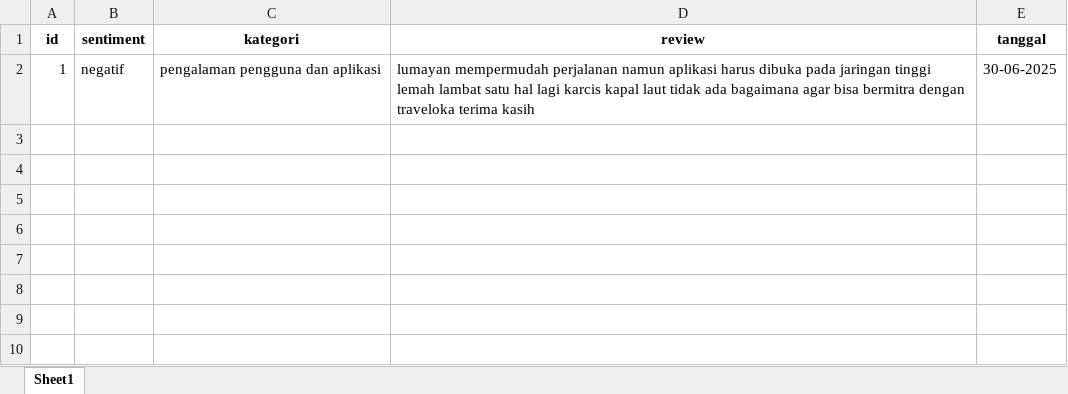
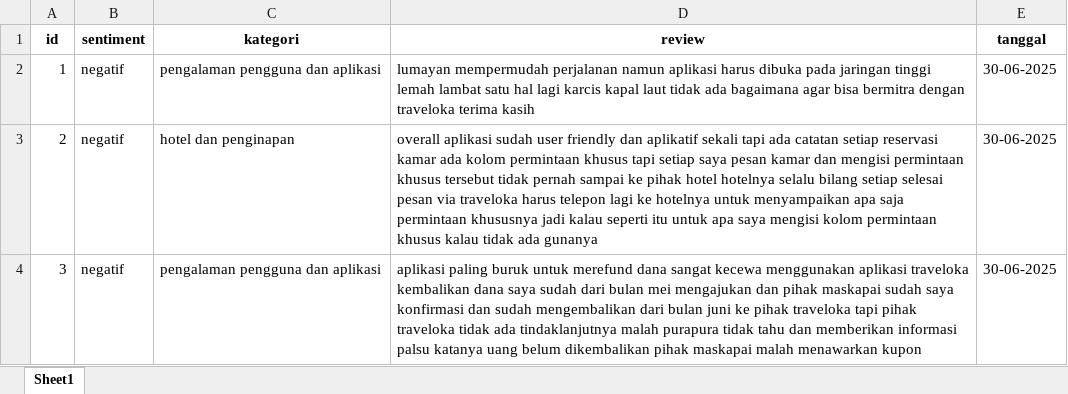
Before and after one commit to ratrimanik/model-predict-ota, an Excel workbook: user/kategori.xlsx, sheet Sheet1, drawn as a sheet; values as stored, in another font and other column widths than the file's, no borders; the diff names each change by its address in the sheet, - before the commit and + after, or states it on an @@ line.

```diff
--- a/user/kategori.xlsx (sheet Sheet1)
+++ b/user/kategori.xlsx (sheet Sheet1)
+row 3: 2 | negatif | hotel dan penginapan | overall aplikasi sudah user friendly dan aplikatif sekali tapi ada catatan setiap reservasi kamar ada kolom permintaan khusus tapi setiap saya pesan kamar dan mengisi permintaan khusus tersebut tidak pernah sampai ke pihak hotel hotelnya selalu bilang setiap selesai pesan via traveloka harus telepon lagi ke hotelnya untuk menyampaikan apa saja permintaan khususnya jadi kalau seperti itu untuk apa saya mengisi kolom permintaan khusus kalau tidak ada gunanya | 30-06-2025
+row 4: 3 | negatif | pengalaman pengguna dan aplikasi | aplikasi paling buruk untuk merefund dana sangat kecewa menggunakan aplikasi traveloka kembalikan dana saya sudah dari bulan mei mengajukan dan pihak maskapai sudah saya konfirmasi dan sudah mengembalikan dari bulan juni ke pihak traveloka tapi pihak traveloka tidak ada tindaklanjutnya malah purapura tidak tahu dan memberikan informasi palsu katanya uang belum dikembalikan pihak maskapai malah menawarkan kupon | 30-06-2025
```
Also changed, not shown: tiket/kategori.xlsx, traveloka/kategori.xlsx, 10 other files.
